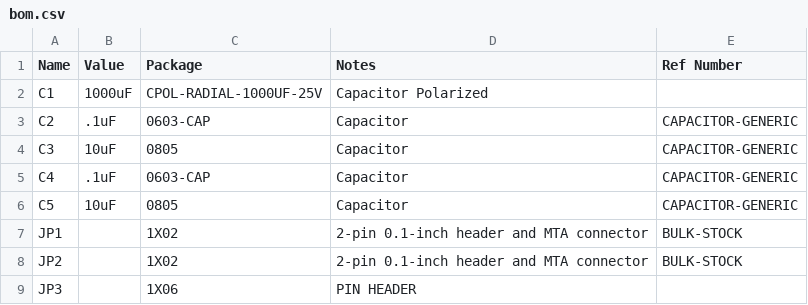
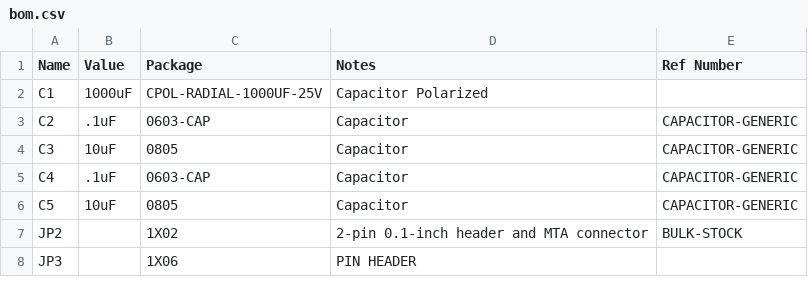
Before and after one commit to dHutchings/double_pendulum, a CSV file: electrical/bom.csv, drawn as a sheet; only a part is shown.

```diff
--- a/electrical/bom.csv
+++ b/electrical/bom.csv
@@ -6,3 +6,2 @@
 "C5";"10uF";"0805";"Capacitor";"CAPACITOR-GENERIC"
-"JP1";"";"1X02";"2-pin 0.1-inch header and MTA connector";"BULK-STOCK"
 "JP2";"";"1X02";"2-pin 0.1-inch header and MTA connector";"BULK-STOCK"
```
Also changed, not shown: 2 other files.
